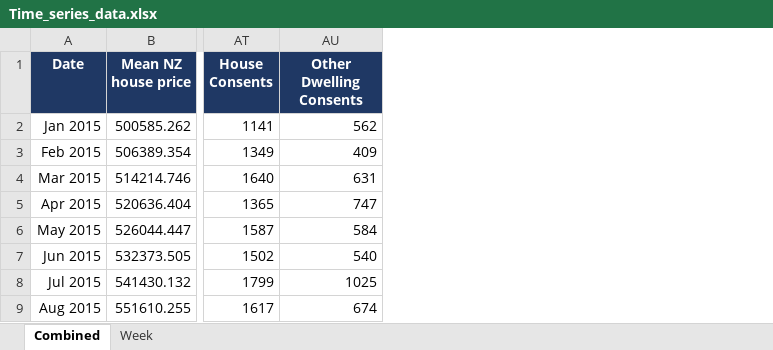
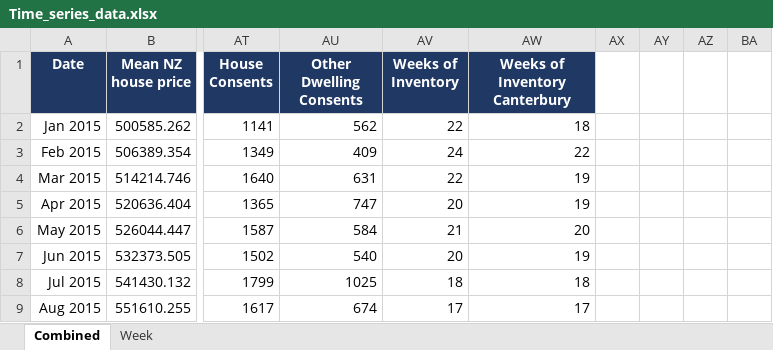
Before and after one commit to daniel-a-vickers/DATA309-Housing-Affordability, an Excel workbook: Time_series_data.xlsx, sheet Combined, drawn as a sheet; only a part is shown, gaps mark what is left out; values as stored, in another font and other column widths than the file's, no borders; the diff names each change by its address in the sheet, - before the commit and + after, or states it on an @@ line.

Commit message:
Add files via upload

```diff
--- a/Time_series_data.xlsx (sheet Combined)
+++ b/Time_series_data.xlsx (sheet Combined)
+column AV (Weeks of Inventory), rows 2-9: 22 | 24 | 22 | 20 | 21 | 20 | 18 | 17
+column AW (Weeks of Inventory Canterbury), rows 2-9: 18 | 22 | 19 | 19 | 20 | 19 | 18 | 17
+column AX, empty
+column AY, empty
+column AZ, empty
+column BA, empty
```
